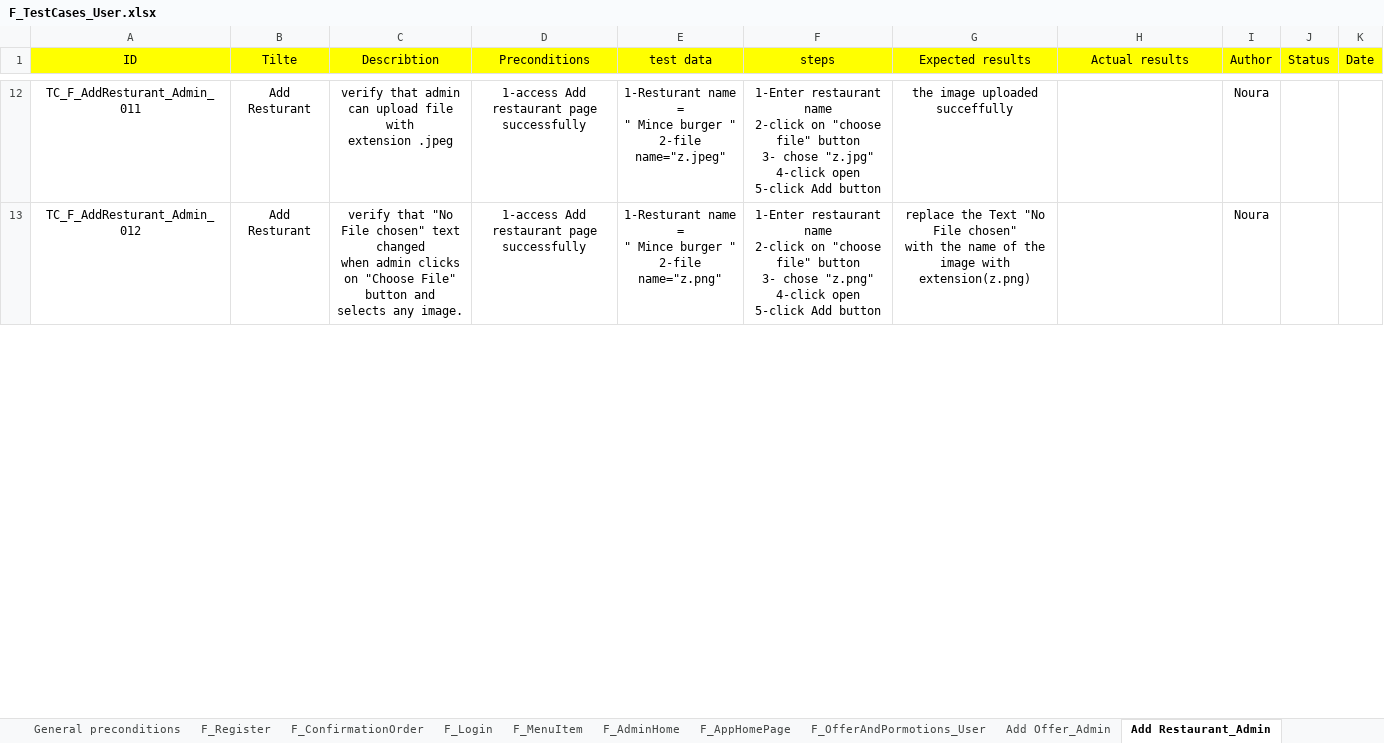
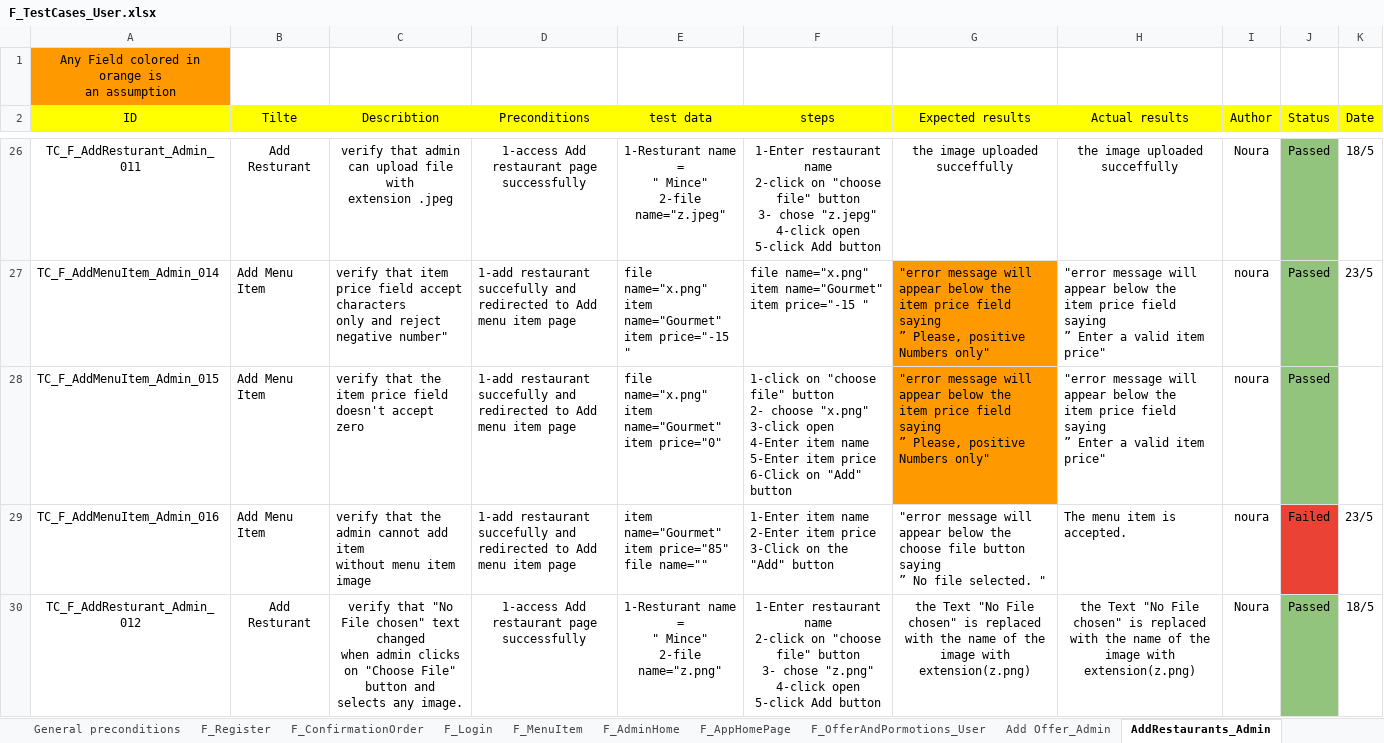
Before and after one commit to Aml-Nasser/QA_Foodies, an Excel workbook: Testing/F_TestCases_User.xlsx, sheet AddRestaurants_Admin, drawn as a sheet; only a part is shown, gaps mark what is left out; values as stored, in another font and other column widths than the file's, no borders; charts and pictures not drawn; addresses are those after the commit; ↵ is a line break in a cell; the diff covers the shown part only; the diff names each change by its address in the sheet, - before the commit and + after, or states it on an @@ line.

Commit message:
Add Restautants testCases

```diff
--- a/Testing/F_TestCases_User.xlsx (sheet AddRestaurants_Admin)
+++ b/Testing/F_TestCases_User.xlsx (sheet AddRestaurants_Admin)
-sheet tab: Add Restaurant_Admin
+sheet tab: AddRestaurants_Admin
+row 1: Any Field colored in orange is ↵ an assumption
-E26 (test data): …= ↵ " Mince burger " ↵ 2-file name="z.jpeg"
+E26 (test data): …= ↵ " Mince" ↵ 2-file name="z.jpeg"
-F26 (steps): …3- chose "z.jpg" ↵ 4-click open…
+F26 (steps): …3- chose "z.jepg" ↵ 4-click open…
-H26 (Actual results): (empty)
+H26 (Actual results): the image uploaded succeffully
-J26 (Status): (empty)
+J26 (Status): Passed
-J26 fill: none
+J26 fill: #93C47D
-K26 (Date): (empty)
+K26 (Date): 18/5
+row 27: TC_F_AddMenuItem_Admin_014 | Add Menu Item | verify that item price field accept characters ↵ only and reject negative number" | 1-add restaurant succefully and ↵ redirected to Add menu item page | file name="x.png" ↵ item name="Gourmet" ↵ item price="-15 " | file name="x.png" ↵ item name="Gourmet" ↵ item price="-15 " | "error message will appear below the ↵ item price field saying ↵ ” Please, positive Numbers only" | "error message will appear below the ↵ item price field saying ↵ ” Enter a valid item price" | noura | Passed | 23/5
+row 28: TC_F_AddMenuItem_Admin_015 | Add Menu Item | verify that the item price field doesn't accept zero | 1-add restaurant succefully and ↵ redirected to Add menu item page | file name="x.png" ↵ item name="Gourmet" ↵ item price="0" | 1-click on "choose file" button ↵ 2- choose "x.png" ↵ 3-click open ↵ 4-Enter item name ↵ 5-Enter item price ↵ 6-Click on "Add" button | "error message will appear below the ↵ item price field saying ↵ ” Please, positive Numbers only" | "error message will appear below the ↵ item price field saying ↵ ” Enter a valid item price" | noura | Passed
+row 29: TC_F_AddMenuItem_Admin_016 | Add Menu Item | verify that the admin cannot add item ↵ without menu item image | 1-add restaurant succefully and ↵ redirected to Add menu item page | item name="Gourmet" ↵ item price="85" ↵ file name="" | 1-Enter item name ↵ 2-Enter item price ↵ 3-Click on the "Add" button | "error message will appear below the ↵ choose file button saying ↵ ” No file selected. " | The menu item is accepted. | noura | Failed | 23/5
-E30 (test data): …= ↵ " Mince burger " ↵ 2-file name="z.png"
+E30 (test data): …= ↵ " Mince" ↵ 2-file name="z.png"
-G30 (Expected results): replace the Text "No File chosen" ↵ with the…
+G30 (Expected results): the Text "No File chosen" is replaced ↵ with the…
-H30 (Actual results): (empty)
+H30 (Actual results): the Text "No File chosen" is replaced ↵ with the name of the image with extension(z.png)
-J30 (Status): (empty)
+J30 (Status): Passed
-J30 fill: none
+J30 fill: #93C47D
-K30 (Date): (empty)
+K30 (Date): 18/5
```
Also changed, not shown: 23 added rows, 52 edited cells and cell formats elsewhere in this sheet, sheet F_ConfirmationOrder, sheet Add Offer_Admin, sheet F_OfferAndPormotions_User, sheet F_Register, other sheet tabs, charts or pictures.
